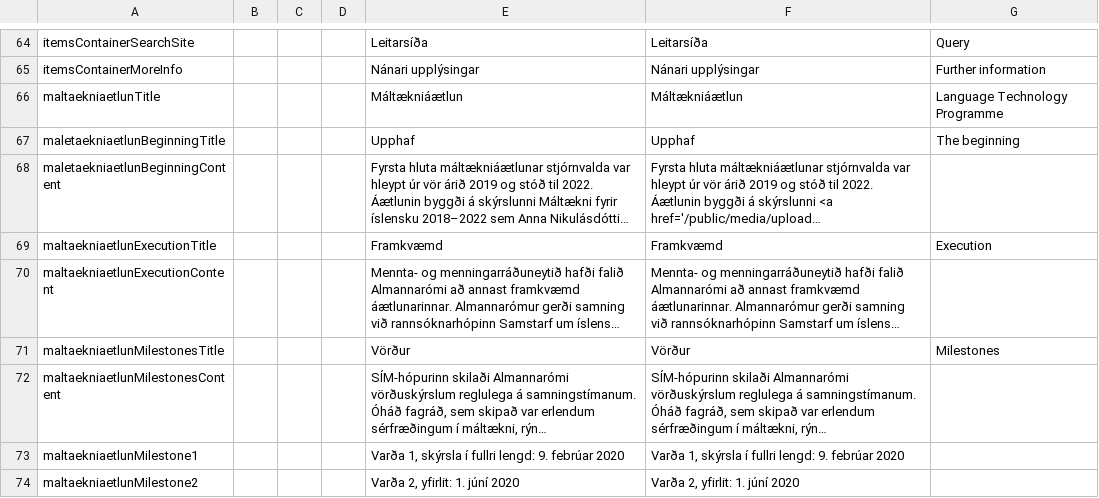
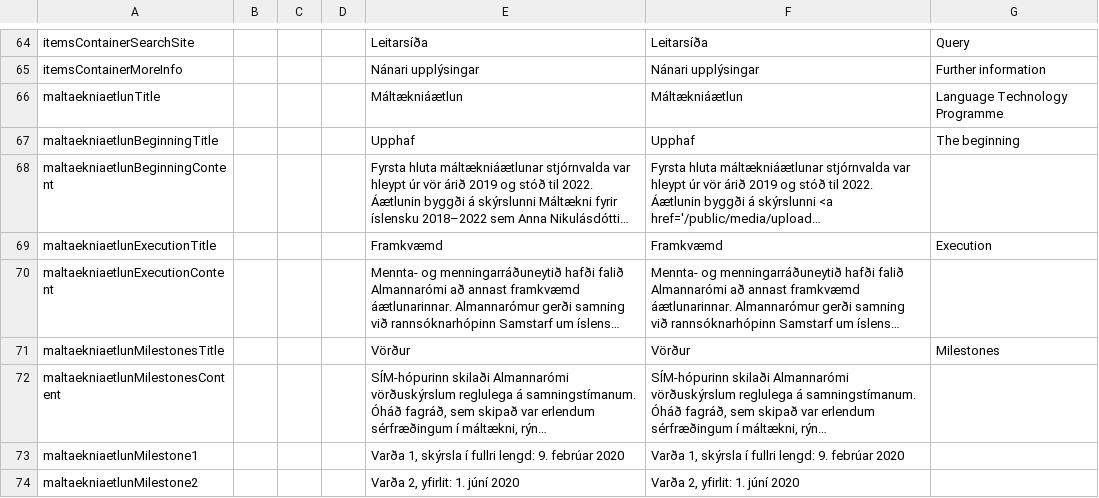
Before and after one commit to stofnun-arna-magnussonar/malbankinn-frontend-2, a TSV file: tmp/translations.tsv, drawn as a sheet; only a part is shown, gaps mark what is left out; long unchanged cells end in …; the diff names each change by its address in the sheet, - before the commit and + after, or states it on an @@ line.

```diff
--- a/tmp/translations.tsv
+++ b/tmp/translations.tsv
-A67: maletaekniaetlunBeginningTitle
+A67: maltaekniaetlunBeginningTitle
-A68: maletaekniaetlunBeginningContent
+A68: maltaekniaetlunBeginningContent
```
Also changed, not shown: 5 other files.
